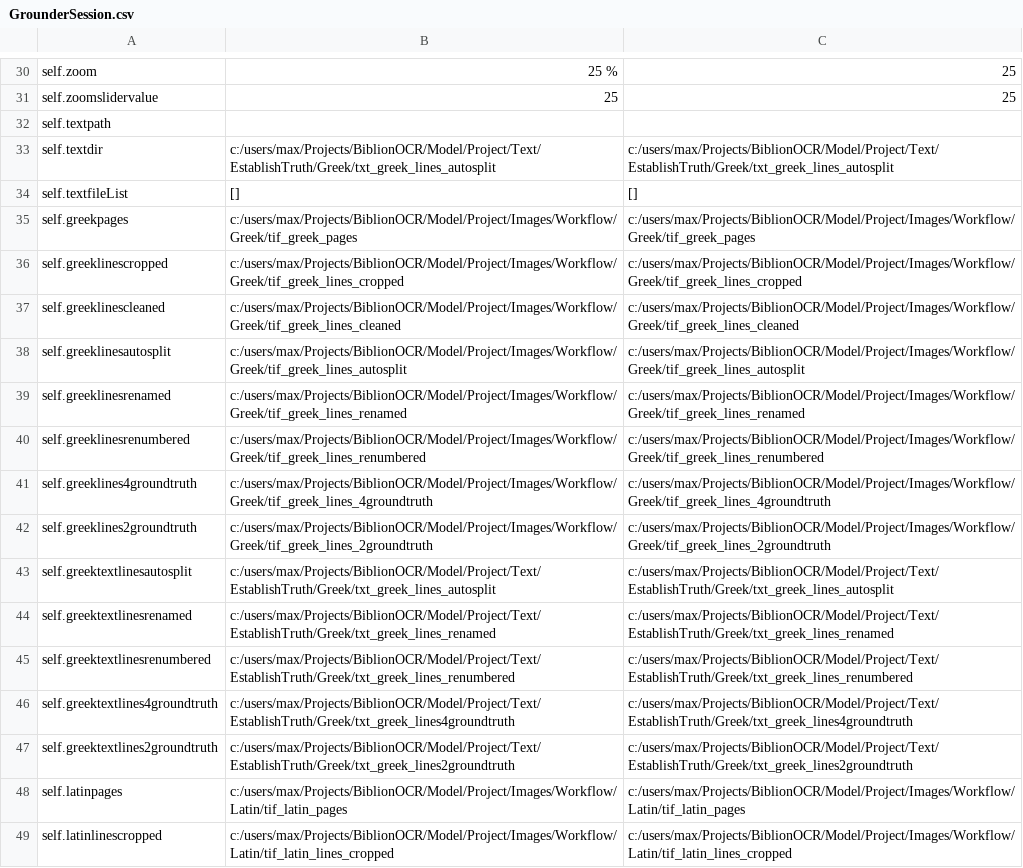
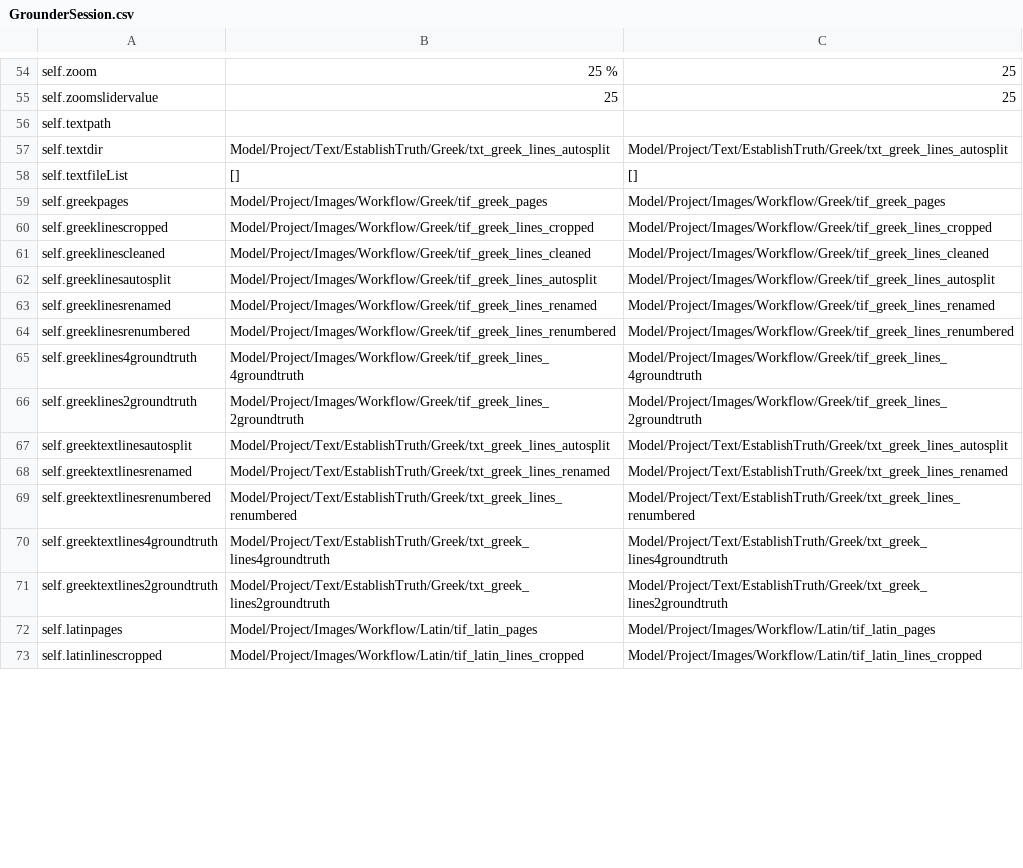
Before and after one commit to preachermax/BiblionOCR, a CSV file: Model/Project/Data/csv/GrounderSession.csv, drawn as a sheet; only a part is shown, gaps mark what is left out; addresses are those after the commit; the diff covers the shown part only; the diff names each change by its address in the sheet, - before the commit and + after, or states it on an @@ line.

```diff
--- a/Model/Project/Data/csv/GrounderSession.csv
+++ b/Model/Project/Data/csv/GrounderSession.csv
-B57: c:/users/max/Projects/BiblionOCR/Model/Project/Text/EstablishTruth/Greek/txt_greek_lines_autosplit
+B57: Model/Project/Text/EstablishTruth/Greek/txt_greek_lines_autosplit
-C57: c:/users/max/Projects/BiblionOCR/Model/Project/Text/EstablishTruth/Greek/txt_greek_lines_autosplit
+C57: Model/Project/Text/EstablishTruth/Greek/txt_greek_lines_autosplit
-B59: c:/users/max/Projects/BiblionOCR/Model/Project/Images/Workflow/Greek/tif_greek_pages
+B59: Model/Project/Images/Workflow/Greek/tif_greek_pages
-C59: c:/users/max/Projects/BiblionOCR/Model/Project/Images/Workflow/Greek/tif_greek_pages
+C59: Model/Project/Images/Workflow/Greek/tif_greek_pages
-B60: c:/users/max/Projects/BiblionOCR/Model/Project/Images/Workflow/Greek/tif_greek_lines_cropped
+B60: Model/Project/Images/Workflow/Greek/tif_greek_lines_cropped
-C60: c:/users/max/Projects/BiblionOCR/Model/Project/Images/Workflow/Greek/tif_greek_lines_cropped
+C60: Model/Project/Images/Workflow/Greek/tif_greek_lines_cropped
-B61: c:/users/max/Projects/BiblionOCR/Model/Project/Images/Workflow/Greek/tif_greek_lines_cleaned
+B61: Model/Project/Images/Workflow/Greek/tif_greek_lines_cleaned
-C61: c:/users/max/Projects/BiblionOCR/Model/Project/Images/Workflow/Greek/tif_greek_lines_cleaned
+C61: Model/Project/Images/Workflow/Greek/tif_greek_lines_cleaned
-B62: c:/users/max/Projects/BiblionOCR/Model/Project/Images/Workflow/Greek/tif_greek_lines_autosplit
+B62: Model/Project/Images/Workflow/Greek/tif_greek_lines_autosplit
-C62: c:/users/max/Projects/BiblionOCR/Model/Project/Images/Workflow/Greek/tif_greek_lines_autosplit
+C62: Model/Project/Images/Workflow/Greek/tif_greek_lines_autosplit
-B63: c:/users/max/Projects/BiblionOCR/Model/Project/Images/Workflow/Greek/tif_greek_lines_renamed
+B63: Model/Project/Images/Workflow/Greek/tif_greek_lines_renamed
-C63: c:/users/max/Projects/BiblionOCR/Model/Project/Images/Workflow/Greek/tif_greek_lines_renamed
+C63: Model/Project/Images/Workflow/Greek/tif_greek_lines_renamed
-B64: c:/users/max/Projects/BiblionOCR/Model/Project/Images/Workflow/Greek/tif_greek_lines_renumbered
+B64: Model/Project/Images/Workflow/Greek/tif_greek_lines_renumbered
-C64: c:/users/max/Projects/BiblionOCR/Model/Project/Images/Workflow/Greek/tif_greek_lines_renumbered
+C64: Model/Project/Images/Workflow/Greek/tif_greek_lines_renumbered
-B65: c:/users/max/Projects/BiblionOCR/Model/Project/Images/Workflow/Greek/tif_greek_lines_4groundtruth
+B65: Model/Project/Images/Workflow/Greek/tif_greek_lines_4groundtruth
-C65: c:/users/max/Projects/BiblionOCR/Model/Project/Images/Workflow/Greek/tif_greek_lines_4groundtruth
+C65: Model/Project/Images/Workflow/Greek/tif_greek_lines_4groundtruth
-B66: c:/users/max/Projects/BiblionOCR/Model/Project/Images/Workflow/Greek/tif_greek_lines_2groundtruth
+B66: Model/Project/Images/Workflow/Greek/tif_greek_lines_2groundtruth
-C66: c:/users/max/Projects/BiblionOCR/Model/Project/Images/Workflow/Greek/tif_greek_lines_2groundtruth
+C66: Model/Project/Images/Workflow/Greek/tif_greek_lines_2groundtruth
-B67: c:/users/max/Projects/BiblionOCR/Model/Project/Text/EstablishTruth/Greek/txt_greek_lines_autosplit
+B67: Model/Project/Text/EstablishTruth/Greek/txt_greek_lines_autosplit
-C67: c:/users/max/Projects/BiblionOCR/Model/Project/Text/EstablishTruth/Greek/txt_greek_lines_autosplit
+C67: Model/Project/Text/EstablishTruth/Greek/txt_greek_lines_autosplit
-B68: c:/users/max/Projects/BiblionOCR/Model/Project/Text/EstablishTruth/Greek/txt_greek_lines_renamed
+B68: Model/Project/Text/EstablishTruth/Greek/txt_greek_lines_renamed
-C68: c:/users/max/Projects/BiblionOCR/Model/Project/Text/EstablishTruth/Greek/txt_greek_lines_renamed
+C68: Model/Project/Text/EstablishTruth/Greek/txt_greek_lines_renamed
-B69: c:/users/max/Projects/BiblionOCR/Model/Project/Text/EstablishTruth/Greek/txt_greek_lines_renumbered
+B69: Model/Project/Text/EstablishTruth/Greek/txt_greek_lines_renumbered
-C69: c:/users/max/Projects/BiblionOCR/Model/Project/Text/EstablishTruth/Greek/txt_greek_lines_renumbered
+C69: Model/Project/Text/EstablishTruth/Greek/txt_greek_lines_renumbered
-B70: c:/users/max/Projects/BiblionOCR/Model/Project/Text/EstablishTruth/Greek/txt_greek_lines4groundtruth
+B70: Model/Project/Text/EstablishTruth/Greek/txt_greek_lines4groundtruth
-C70: c:/users/max/Projects/BiblionOCR/Model/Project/Text/EstablishTruth/Greek/txt_greek_lines4groundtruth
+C70: Model/Project/Text/EstablishTruth/Greek/txt_greek_lines4groundtruth
-B71: c:/users/max/Projects/BiblionOCR/Model/Project/Text/EstablishTruth/Greek/txt_greek_lines2groundtruth
+B71: Model/Project/Text/EstablishTruth/Greek/txt_greek_lines2groundtruth
-C71: c:/users/max/Projects/BiblionOCR/Model/Project/Text/EstablishTruth/Greek/txt_greek_lines2groundtruth
+C71: Model/Project/Text/EstablishTruth/Greek/txt_greek_lines2groundtruth
-B72: c:/users/max/Projects/BiblionOCR/Model/Project/Images/Workflow/Latin/tif_latin_pages
+B72: Model/Project/Images/Workflow/Latin/tif_latin_pages
-C72: c:/users/max/Projects/BiblionOCR/Model/Project/Images/Workflow/Latin/tif_latin_pages
+C72: Model/Project/Images/Workflow/Latin/tif_latin_pages
-B73: c:/users/max/Projects/BiblionOCR/Model/Project/Images/Workflow/Latin/tif_latin_lines_cropped
+B73: Model/Project/Images/Workflow/Latin/tif_latin_lines_cropped
-C73: c:/users/max/Projects/BiblionOCR/Model/Project/Images/Workflow/Latin/tif_latin_lines_cropped
+C73: Model/Project/Images/Workflow/Latin/tif_latin_lines_cropped
```
Also changed, not shown: 30 added rows, 6 removed rows, 1 moved row and 36 edited cells elsewhere in this file, Model/Project/Data/csv/Session.csv, Model/Project/Data/csv/Workflow.csv, 12 other files.
